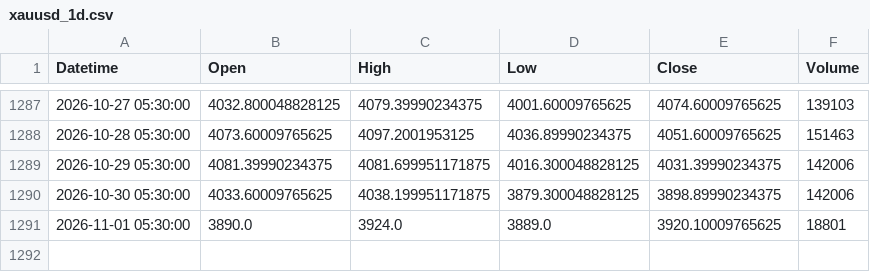
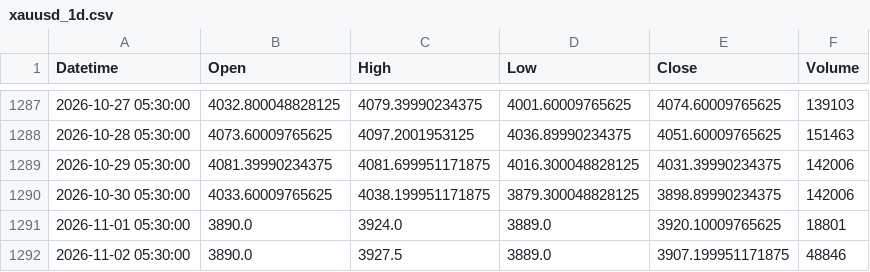
Before and after one commit to Bloushii/1, a CSV file: gold/data/xauusd_1d.csv, drawn as a sheet; only a part is shown, gaps mark what is left out; the diff names each change by its address in the sheet, - before the commit and + after, or states it on an @@ line.

```diff
--- a/gold/data/xauusd_1d.csv
+++ b/gold/data/xauusd_1d.csv
+row 1292: 2026-11-02 05:30:00 | 3890.0 | 3927.5 | 3889.0 | 3907.199951171875 | 48846
```
